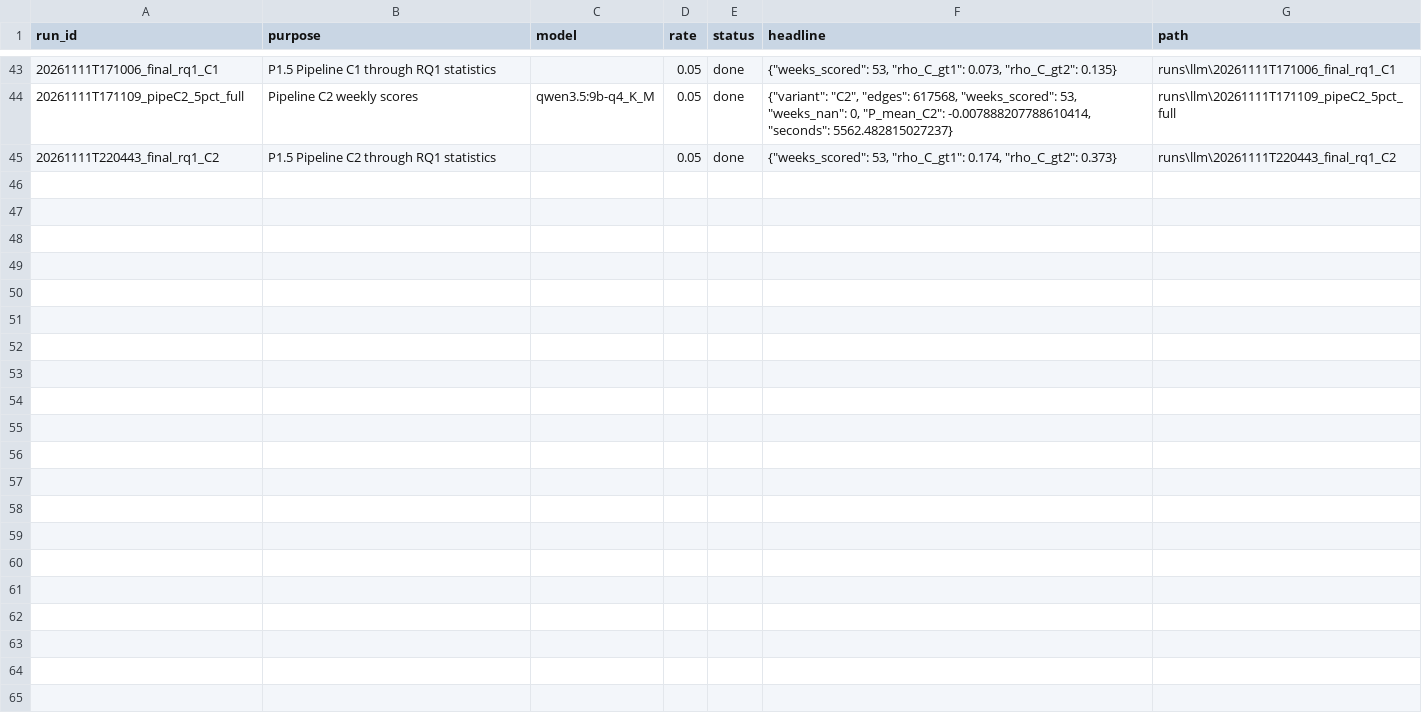
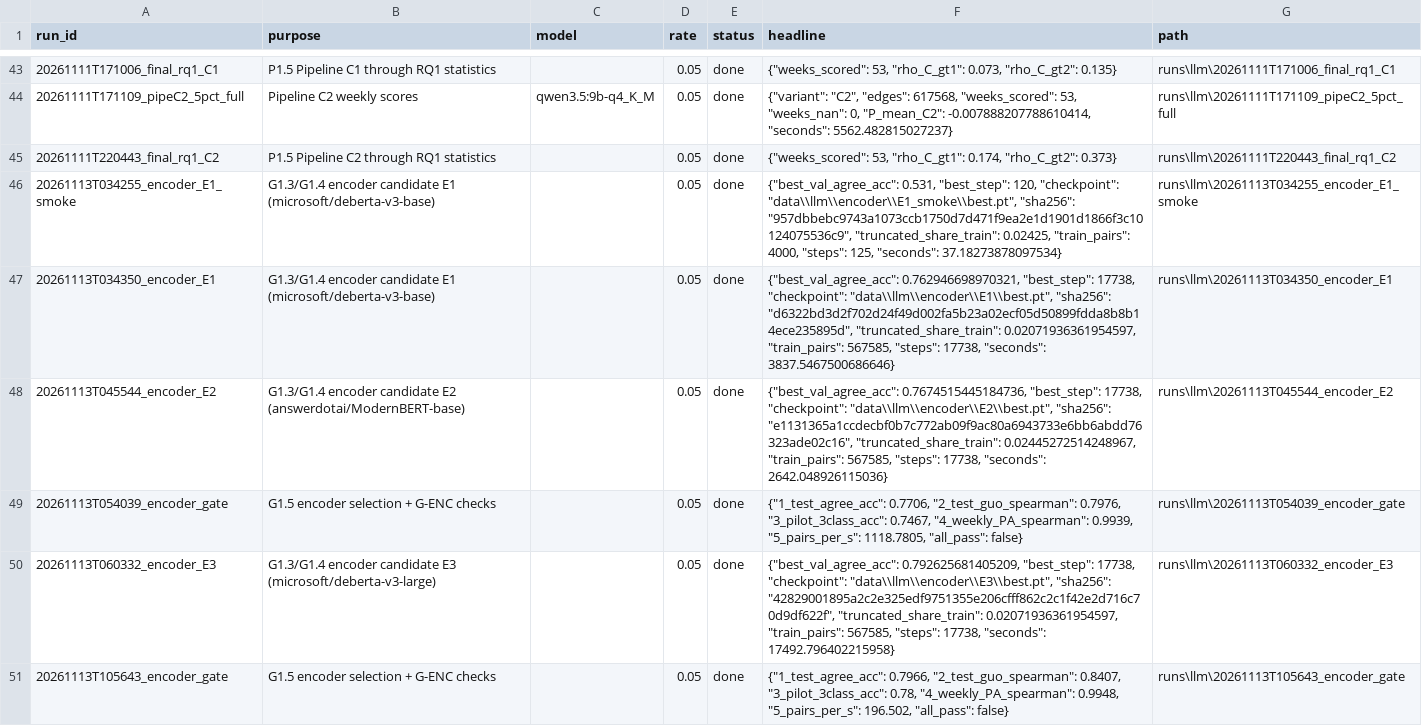
Before and after one commit to KareemElnaghy/Polarization-Network-Analysis, a CSV file: results/llm/index.csv, drawn as a sheet; only a part is shown, gaps mark what is left out.

Commit message:
G1.5: G-ENC fails after retry (E3 selected); D-E6a deviation freeze; P2.1 full-venue loader and P2.2 encode script

```diff
--- a/results/llm/index.csv
+++ b/results/llm/index.csv
@@ -45 +45,7 @@ run_id,purpose,model,rate,status,headline,path
 20261111T220443_final_rq1_C2,P1.5 Pipeline C2 through RQ1 statistics,,0.05,done,"{""weeks_scored"": 53, ""rho_C_gt1"": 0.174, ""rho_C_gt2"": 0.373}",runs\llm\20261111T220443_final_rq1_C2
+20261113T034255_encoder_E1_smoke,G1.3/G1.4 encoder candidate E1 (microsoft/deberta-v3-base),,0.05,done,"{""best_val_agree_acc"": 0.531, ""best_step"": 120, ""checkpoint"": ""data\\llm\\encoder\\E1_smoke\\best.pt"", ""sha256"": ""957dbbebc9743a1073ccb1750d7d471f9ea2e1d1901d1866f3c10124075536c9"", ""truncated_share_train"": 0.02425, ""train_pairs"": 4000, ""steps"": 125, ""seconds"": 37.18273878097534}",runs\llm\20261113T034255_encoder_E1_smoke
+20261113T034350_encoder_E1,G1.3/G1.4 encoder candidate E1 (microsoft/deberta-v3-base),,0.05,done,"{""best_val_agree_acc"": 0.762946698970321, ""best_step"": 17738, ""checkpoint"": ""data\\llm\\encoder\\E1\\best.pt"", ""sha256"": ""d6322bd3d2f702d24f49d002fa5b23a02ecf05d50899fdda8b8b14ece235895d"", ""truncated_share_train"": 0.02071936361954597, ""train_pairs"": 567585, ""steps"": 17738, ""seconds"": 3837.5467500686646}",runs\llm\20261113T034350_encoder_E1
+20261113T045544_encoder_E2,G1.3/G1.4 encoder candidate E2 (answerdotai/ModernBERT-base),,0.05,done,"{""best_val_agree_acc"": 0.7674515445184736, ""best_step"": 17738, ""checkpoint"": ""data\\llm\\encoder\\E2\\best.pt"", ""sha256"": ""e1131365a1ccdecbf0b7c772ab09f9ac80a6943733e6bb6abdd76323ade02c16"", ""truncated_share_train"": 0.02445272514248967, ""train_pairs"": 567585, ""steps"": 17738, ""seconds"": 2642.048926115036}",runs\llm\20261113T045544_encoder_E2
+20261113T054039_encoder_gate,G1.5 encoder selection + G-ENC checks,,0.05,done,"{""1_test_agree_acc"": 0.7706, ""2_test_guo_spearman"": 0.7976, ""3_pilot_3class_acc"": 0.7467, ""4_weekly_PA_spearman"": 0.9939, ""5_pairs_per_s"": 1118.7805, ""all_pass"": false}",runs\llm\20261113T054039_encoder_gate
+20261113T060332_encoder_E3,G1.3/G1.4 encoder candidate E3 (microsoft/deberta-v3-large),,0.05,done,"{""best_val_agree_acc"": 0.792625681405209, ""best_step"": 17738, ""checkpoint"": ""data\\llm\\encoder\\E3\\best.pt"", ""sha256"": ""42829001895a2c2e325edf9751355e206cfff862c2c1f42e2d716c70d9df622f"", ""truncated_share_train"": 0.02071936361954597, ""train_pairs"": 567585, ""steps"": 17738, ""seconds"": 17492.796402215958}",runs\llm\20261113T060332_encoder_E3
+20261113T105643_encoder_gate,G1.5 encoder selection + G-ENC checks,,0.05,done,"{""1_test_agree_acc"": 0.7966, ""2_test_guo_spearman"": 0.8407, ""3_pilot_3class_acc"": 0.78, ""4_weekly_PA_spearman"": 0.9948, ""5_pairs_per_s"": 196.502, ""all_pass"": false}",runs\llm\20261113T105643_encoder_gate
```
Also changed, not shown: results/llm/final/encoder/weekly_PA_fidelity.csv, 5 other files.
